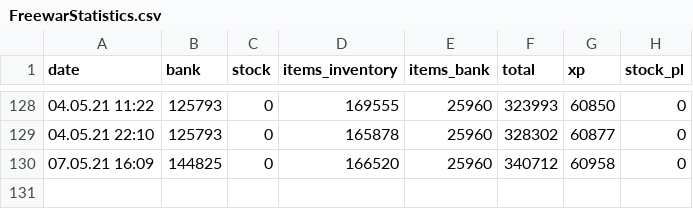
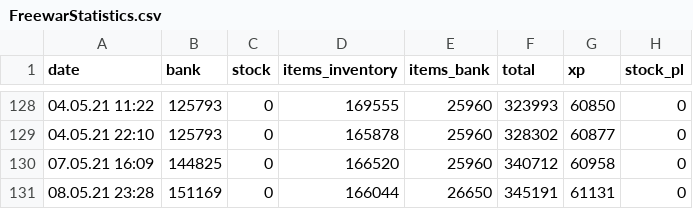
Before and after one commit to KasparJohannesSchneider/FreewarStats, a CSV file: FreewarStatistics.csv, drawn as a sheet; only a part is shown, gaps mark what is left out.

Commit message:
added data

```diff
--- a/FreewarStatistics.csv
+++ b/FreewarStatistics.csv
@@ -130 +130,2 @@ date,bank,stock,items_inventory,items_bank,total,xp,stock_pl
 07.05.21 16:09,144825,0,166520,25960,340712,60958,0
+08.05.21 23:28,151169,0,166044,26650,345191,61131,0
```
Also changed, not shown: 9 other files.
